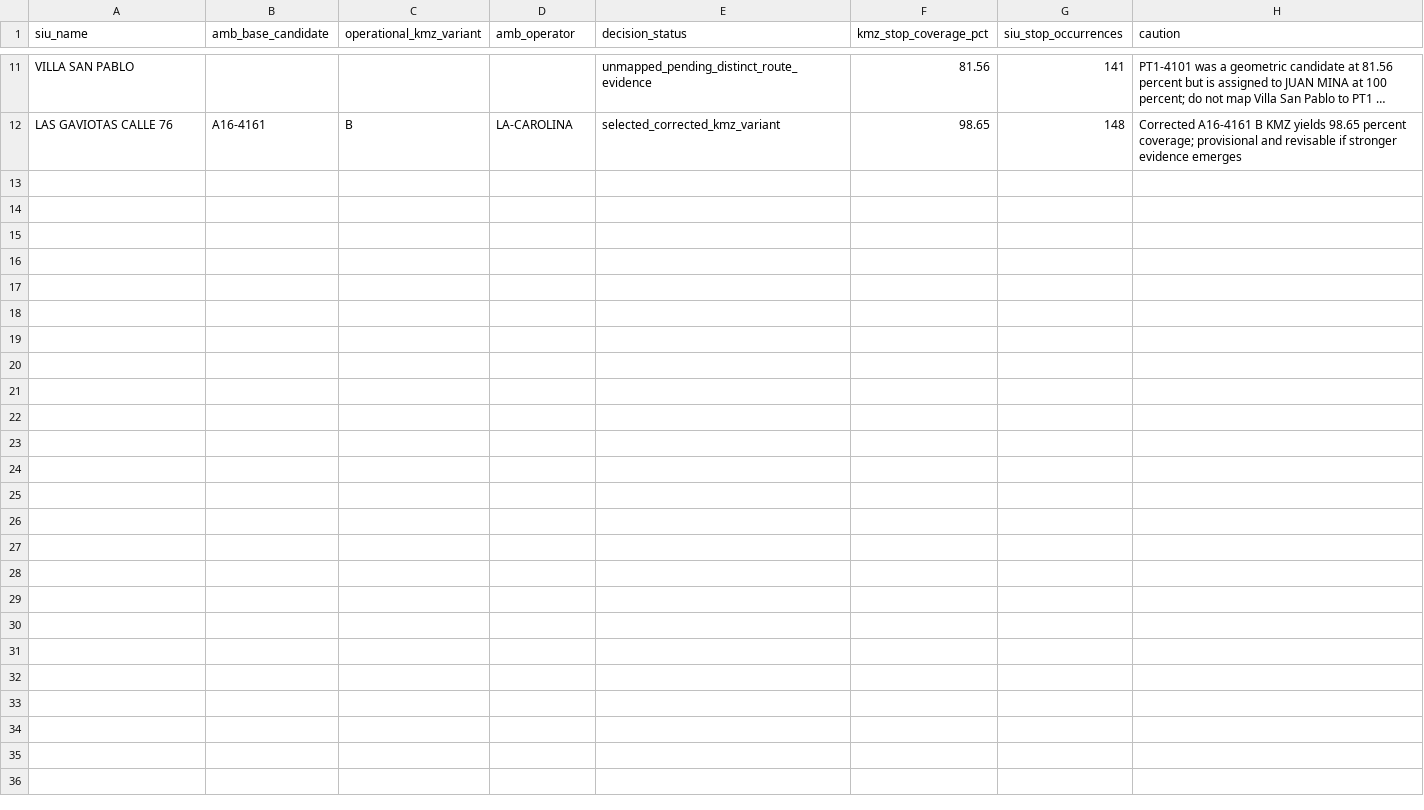
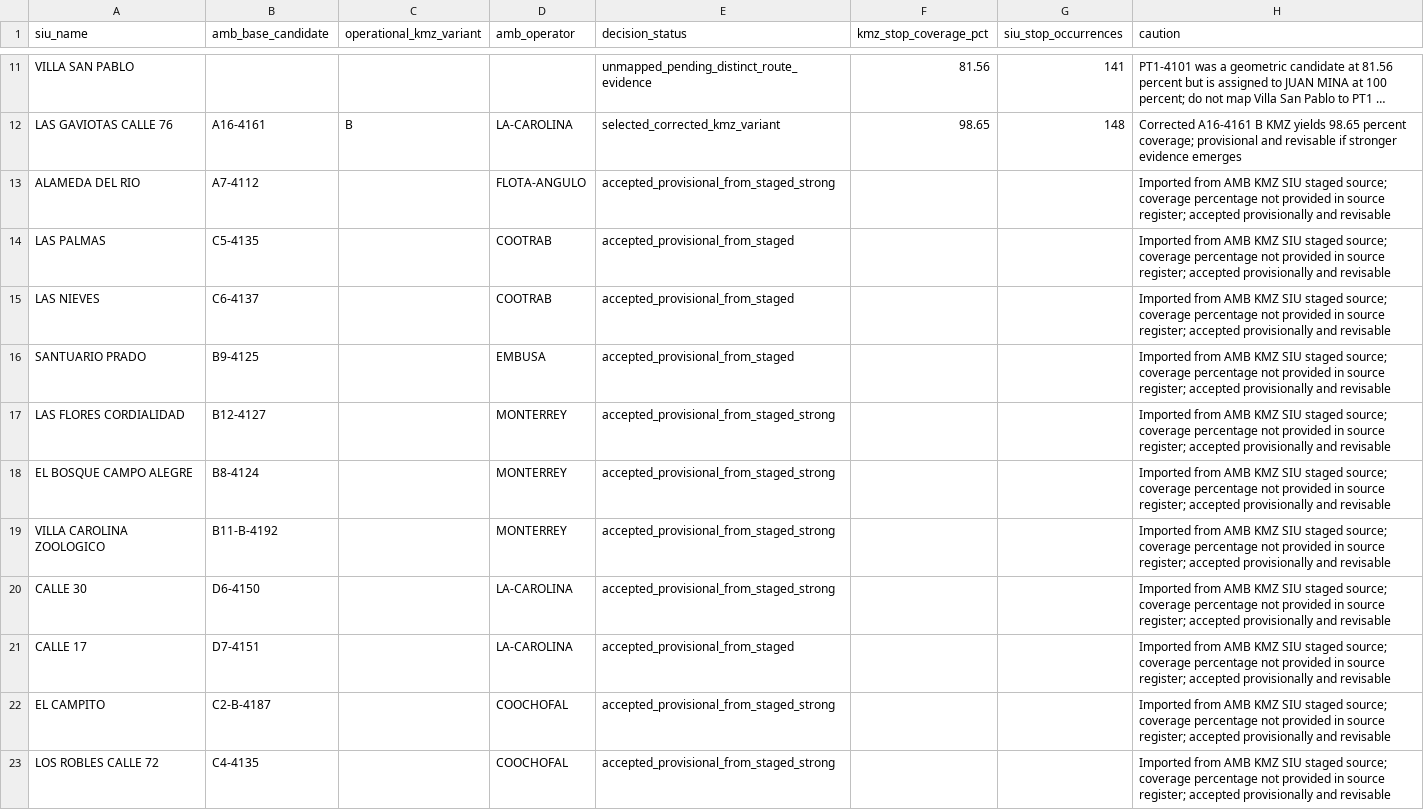
Before and after one commit to ColombiaTransit/gtfs-barranquilla-urbanas, a CSV file: sources/siu/open_route_review/siu_amb_crosswalk_visual_decisions_2026-11-05.csv, drawn as a sheet; only a part is shown, gaps mark what is left out; long unchanged cells end in …; the diff covers the shown part only; the diff names each change by its address in the sheet, - before the commit and + after, or states it on an @@ line.

Commit message:
Include remaining 22 SIU itineraries with staged AMB candidates and preserve unresolved PT4/PT5 variants

```diff
--- a/sources/siu/open_route_review/siu_amb_crosswalk_visual_decisions_2026-11-05.csv
+++ b/sources/siu/open_route_review/siu_amb_crosswalk_visual_decisions_2026-11-05.csv
+row 13: ALAMEDA DEL RIO | A7-4112 |  | FLOTA-ANGULO | accepted_provisional_from_staged_strong |  |  | Imported from AMB KMZ SIU staged source; coverage percentage not provided in source register; accepted provisionally and revisable
+row 14: LAS PALMAS | C5-4135 |  | COOTRAB | accepted_provisional_from_staged |  |  | Imported from AMB KMZ SIU staged source; coverage percentage not provided in source register; accepted provisionally and revisable
+row 15: LAS NIEVES | C6-4137 |  | COOTRAB | accepted_provisional_from_staged |  |  | Imported from AMB KMZ SIU staged source; coverage percentage not provided in source register; accepted provisionally and revisable
+row 16: SANTUARIO PRADO | B9-4125 |  | EMBUSA | accepted_provisional_from_staged |  |  | Imported from AMB KMZ SIU staged source; coverage percentage not provided in source register; accepted provisionally and revisable
+row 17: LAS FLORES CORDIALIDAD | B12-4127 |  | MONTERREY | accepted_provisional_from_staged_strong |  |  | Imported from AMB KMZ SIU staged source; coverage percentage not provided in source register; accepted provisionally and revisable
+row 18: EL BOSQUE CAMPO ALEGRE | B8-4124 |  | MONTERREY | accepted_provisional_from_staged_strong |  |  | Imported from AMB KMZ SIU staged source; coverage percentage not provided in source register; accepted provisionally and revisable
+row 19: VILLA CAROLINA ZOOLOGICO | B11-B-4192 |  | MONTERREY | accepted_provisional_from_staged_strong |  |  | Imported from AMB KMZ SIU staged source; coverage percentage not provided in source register; accepted provisionally and revisable
+row 20: CALLE 30 | D6-4150 |  | LA-CAROLINA | accepted_provisional_from_staged_strong |  |  | Imported from AMB KMZ SIU staged source; coverage percentage not provided in source register; accepted provisionally and revisable
+row 21: CALLE 17 | D7-4151 |  | LA-CAROLINA | accepted_provisional_from_staged |  |  | Imported from AMB KMZ SIU staged source; coverage percentage not provided in source register; accepted provisionally and revisable
+row 22: EL CAMPITO | C2-B-4187 |  | COOCHOFAL | accepted_provisional_from_staged_strong |  |  | Imported from AMB KMZ SIU staged source; coverage percentage not provided in source register; accepted provisionally and revisable
+row 23: LOS ROBLES CALLE 72 | C4-4135 |  | COOCHOFAL | accepted_provisional_from_staged_strong |  |  | Imported from AMB KMZ SIU staged source; coverage percentage not provided in source register; accepted provisionally and revisable
```
Also changed, not shown: 11 added rows elsewhere in this file.
